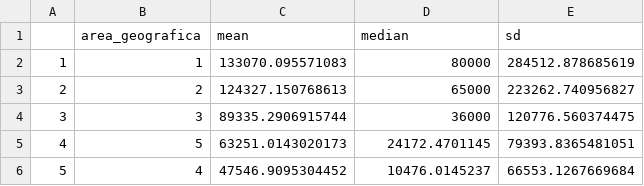
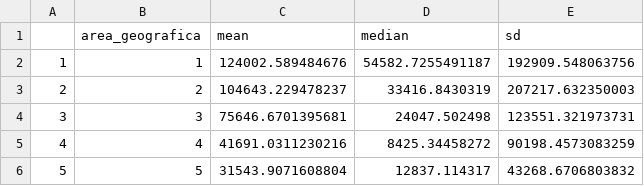
Before and after one commit to Gabriele3vi/Economical-risk-project, a CSV file: debito_residuo_per_area_geografica.csv, drawn as a sheet.

```diff
--- a/debito_residuo_per_area_geografica.csv
+++ b/debito_residuo_per_area_geografica.csv
@@ -1,6 +1,6 @@
 "","area_geografica","mean","median","sd"
-"1","1",133070.095571083,80000,284512.878685619
-"2","2",124327.150768613,65000,223262.740956827
-"3","3",89335.2906915744,36000,120776.560374475
-"4","5",63251.0143020173,24172.4701145,79393.8365481051
-"5","4",47546.9095304452,10476.0145237,66553.1267669684
+"1","1",124002.589484676,54582.7255491187,192909.548063756
+"2","2",104643.229478237,33416.8430319,207217.632350003
+"3","3",75646.6701395681,24047.502498,123551.321973731
+"4","4",41691.0311230216,8425.34458272,90198.4573083259
+"5","5",31543.9071608804,12837.114317,43268.6706803832
```
Also changed, not shown: 2 other files.
